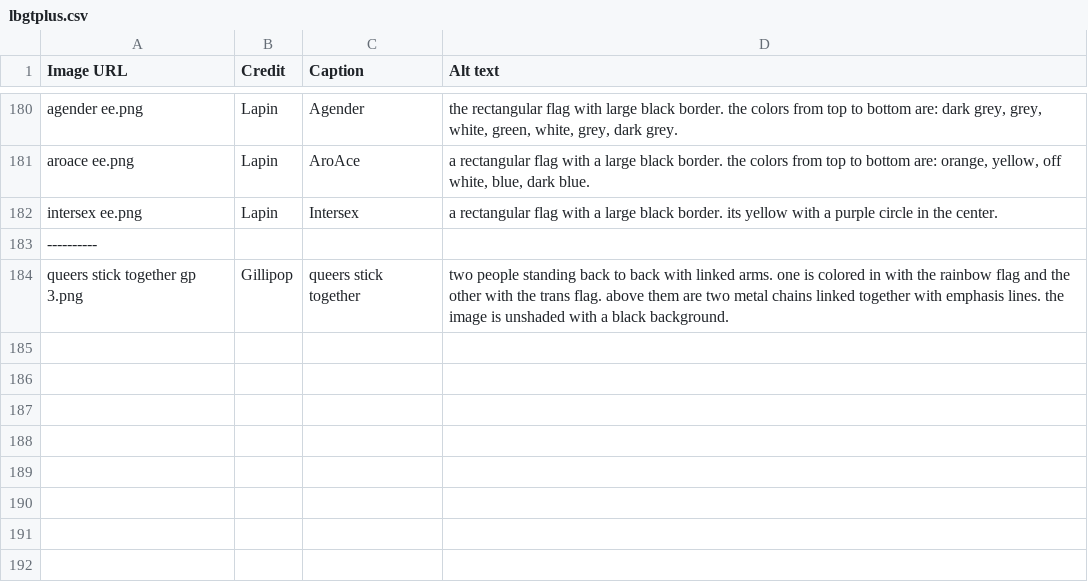
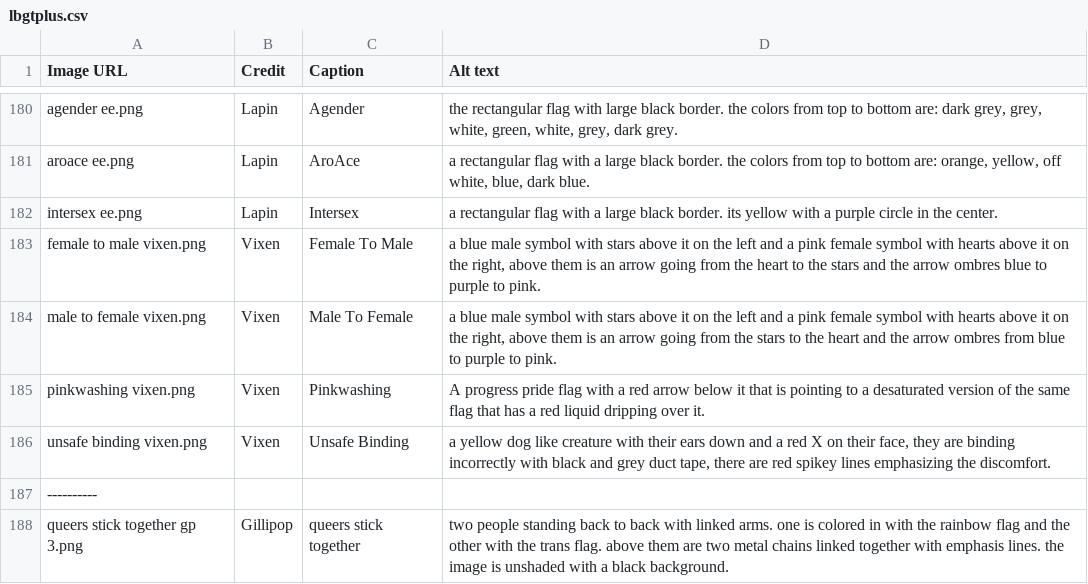
Before and after one commit to goldstargloww/aacil, a CSV file: site/LBGT_/lbgtplus.csv, drawn as a sheet; only a part is shown, gaps mark what is left out.

Commit message:
WIP: Rescue all remaining Vixen images

```diff
--- a/site/LBGT_/lbgtplus.csv
+++ b/site/LBGT_/lbgtplus.csv
@@ -182,2 +182,6 @@ aroace ee.png,Lapin,AroAce,"a rectangular flag with a large black border. the co
 intersex ee.png,Lapin,Intersex,"a rectangular flag with a large black border. its yellow with a purple circle in the center."
+female  to male vixen.png,Vixen,Female To Male,"a blue male symbol with stars above it on the left and a pink female symbol with hearts above it on the right, above them is an arrow going from the heart to the stars and the arrow ombres blue to purple to pink."
+male to female vixen.png,Vixen,Male To Female,"a blue male symbol with stars above it on the left and a pink female symbol with hearts above it on the right, above them is an arrow going from the stars to the heart and the arrow ombres from blue to purple to pink."
+pinkwashing vixen.png,Vixen,Pinkwashing,"A progress pride flag with a red arrow below it that is pointing to a desaturated version of the same flag that has a red liquid dripping over it."
+unsafe binding vixen.png,Vixen,Unsafe Binding,"a yellow dog like creature with their ears down and a red X on their face, they are binding incorrectly with black and grey duct tape, there are red spikey lines emphasizing the discomfort."
 ----------,,,
```
Also changed, not shown: site/Swearing/swearing.csv, site/Time/time.csv.
